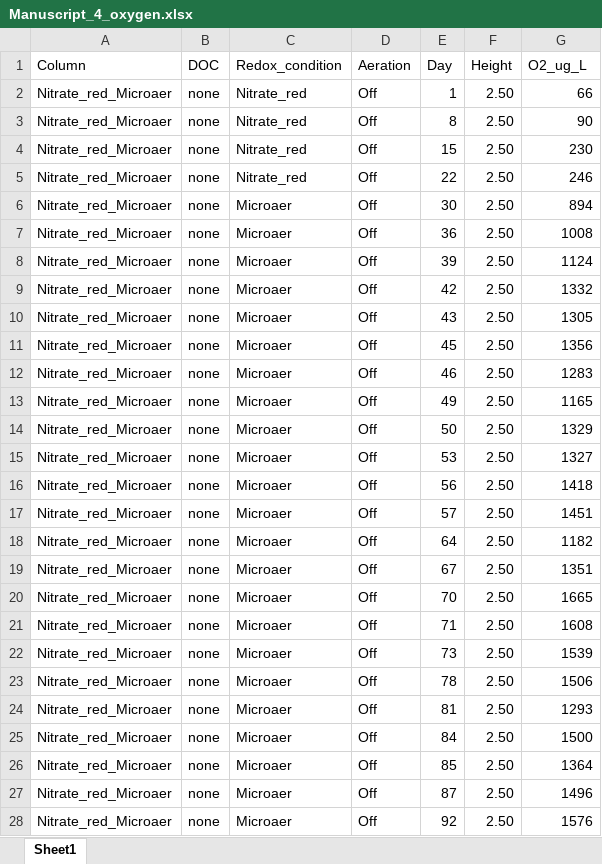
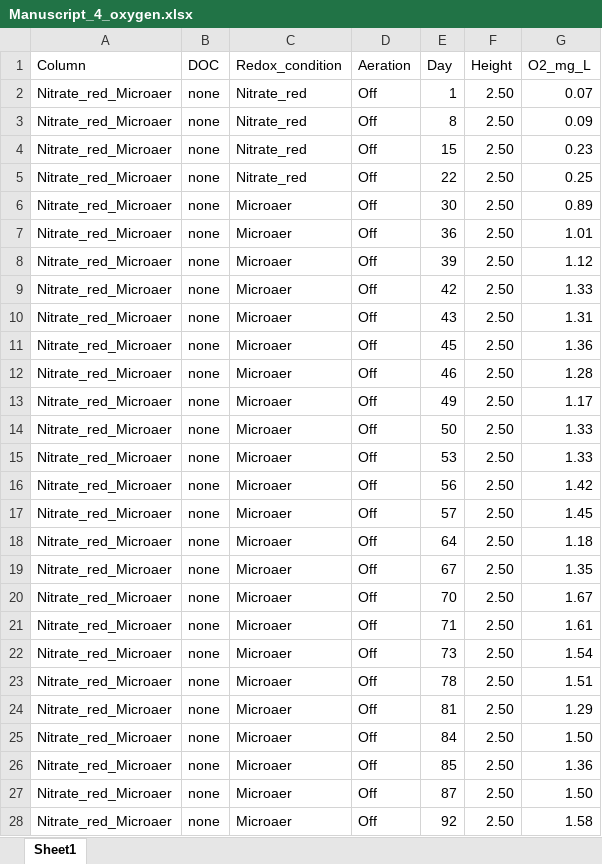
Before and after one commit to rbranco01/amendment_micropollutant_biodegradation_aquifer, an Excel workbook: input_data/Manuscript_4_oxygen.xlsx, sheet Sheet1, drawn as a sheet; only a part is shown; values as stored, in another font and other column widths than the file's, no borders; the diff covers the shown part only; the diff names each change by its address in the sheet, - before the commit and + after, or states it on an @@ line.

```diff
--- a/input_data/Manuscript_4_oxygen.xlsx (sheet Sheet1)
+++ b/input_data/Manuscript_4_oxygen.xlsx (sheet Sheet1)
-G1: O2_ug_L
+G1: O2_mg_L
-G2 (O2_mg_L): 66
+G2 (O2_mg_L): 0.07
-G3 (O2_mg_L): 90
+G3 (O2_mg_L): 0.09
-G4 (O2_mg_L): 230
+G4 (O2_mg_L): 0.23
-G5 (O2_mg_L): 246
+G5 (O2_mg_L): 0.25
-G6 (O2_mg_L): 894
+G6 (O2_mg_L): 0.89
-G7 (O2_mg_L): 1008
+G7 (O2_mg_L): 1.01
-G8 (O2_mg_L): 1124
+G8 (O2_mg_L): 1.12
-G9 (O2_mg_L): 1332
+G9 (O2_mg_L): 1.33
-G10 (O2_mg_L): 1305
+G10 (O2_mg_L): 1.31
-G11 (O2_mg_L): 1356
+G11 (O2_mg_L): 1.36
-G12 (O2_mg_L): 1283
+G12 (O2_mg_L): 1.28
-G13 (O2_mg_L): 1165
+G13 (O2_mg_L): 1.17
-G14 (O2_mg_L): 1329
+G14 (O2_mg_L): 1.33
-G15 (O2_mg_L): 1327
+G15 (O2_mg_L): 1.33
-G16 (O2_mg_L): 1418
+G16 (O2_mg_L): 1.42
-G17 (O2_mg_L): 1451
+G17 (O2_mg_L): 1.45
-G18 (O2_mg_L): 1182
+G18 (O2_mg_L): 1.18
-G19 (O2_mg_L): 1351
+G19 (O2_mg_L): 1.35
-G20 (O2_mg_L): 1665
+G20 (O2_mg_L): 1.67
-G21 (O2_mg_L): 1608
+G21 (O2_mg_L): 1.61
-G22 (O2_mg_L): 1539
+G22 (O2_mg_L): 1.54
-G23 (O2_mg_L): 1506
+G23 (O2_mg_L): 1.51
-G24 (O2_mg_L): 1293
+G24 (O2_mg_L): 1.29
-G25 (O2_mg_L): 1500
+G25 (O2_mg_L): 1.50
-G26 (O2_mg_L): 1364
+G26 (O2_mg_L): 1.36
-G27 (O2_mg_L): 1496
+G27 (O2_mg_L): 1.50
-G28 (O2_mg_L): 1576
+G28 (O2_mg_L): 1.58
```
Also changed, not shown: 1158 edited cells elsewhere in this sheet, input_data/Manuscript_4_data.xlsx, input_data/Manuscript_4_removal_efficiency.xlsx, 5 other files.
